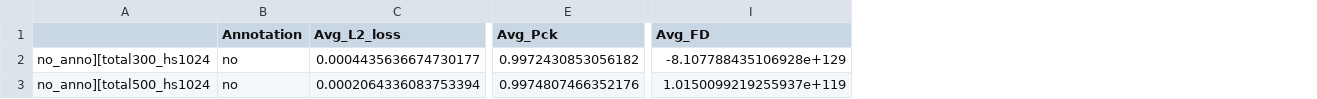
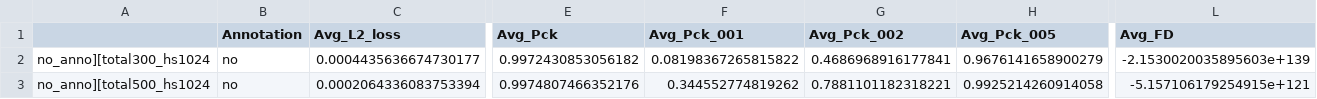
Before and after one commit to snowmint/Music-to-motion_generation_with_symbolic_surrogates, a CSV file: test_metric/[MIDI+Audio]_test_result.csv, drawn as a sheet; only a part is shown, gaps mark what is left out; addresses are those after the commit; the diff names each change by its address in the sheet, - before the commit and + after, or states it on an @@ line.

```diff
--- a/test_metric/[MIDI+Audio]_test_result.csv
+++ b/test_metric/[MIDI+Audio]_test_result.csv
+column F (Avg_Pck_001), rows 2-3: 0.08198367265815822 | 0.344552774819262
+column G (Avg_Pck_002), rows 2-3: 0.4686968916177841 | 0.7881101182318221
+column H (Avg_Pck_005), rows 2-3: 0.9676141658900279 | 0.9925214260914058
-L2 (Avg_FD): -8.107788435106928e+129
+L2 (Avg_FD): -2.1530020035895603e+139
-L3 (Avg_FD): 1.0150099219255937e+119
+L3 (Avg_FD): -5.157106179254915e+121
```
Also changed, not shown: test_metric/[Audio]_test_result.csv, test_metric/[Audio]_test_result_faster.csv, 7 other files.
